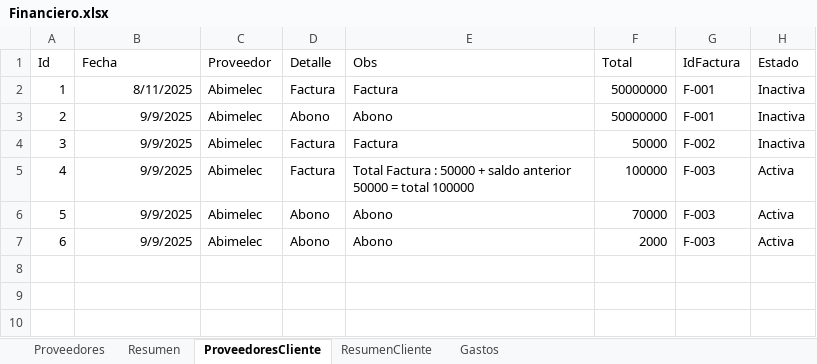
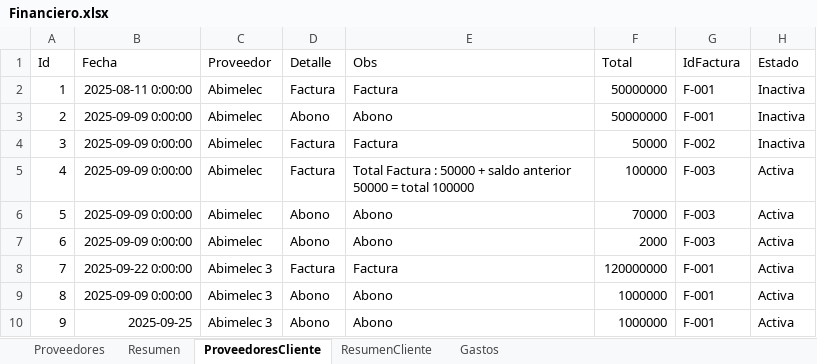
Before and after one commit to abirca/Ganado, an Excel workbook: Financiero.xlsx, sheet ProveedoresCliente, drawn as a sheet; values as stored, in another font and other column widths than the file's, no borders; the diff names each change by its address in the sheet, - before the commit and + after, or states it on an @@ line.

```diff
--- a/Financiero.xlsx (sheet ProveedoresCliente)
+++ b/Financiero.xlsx (sheet ProveedoresCliente)
-B2 (Fecha): 8/11/2025
+B2 (Fecha): 2025-08-11 0:00:00
-B3:B7 (Fecha): 9/9/2025
+B3:B7 (Fecha): 2025-09-09 0:00:00
+row 8: 7 | 2025-09-22 0:00:00 | Abimelec 3 | Factura | Factura | 120000000 | F-001 | Activa
+row 9: 8 | 2025-09-09 0:00:00 | Abimelec 3 | Abono | Abono | 1000000 | F-001 | Activa
+row 10: 9 | 2025-09-25 | Abimelec 3 | Abono | Abono | 1000000 | F-001 | Activa
```
Also changed, not shown: sheet ResumenCliente, 4 other files.
